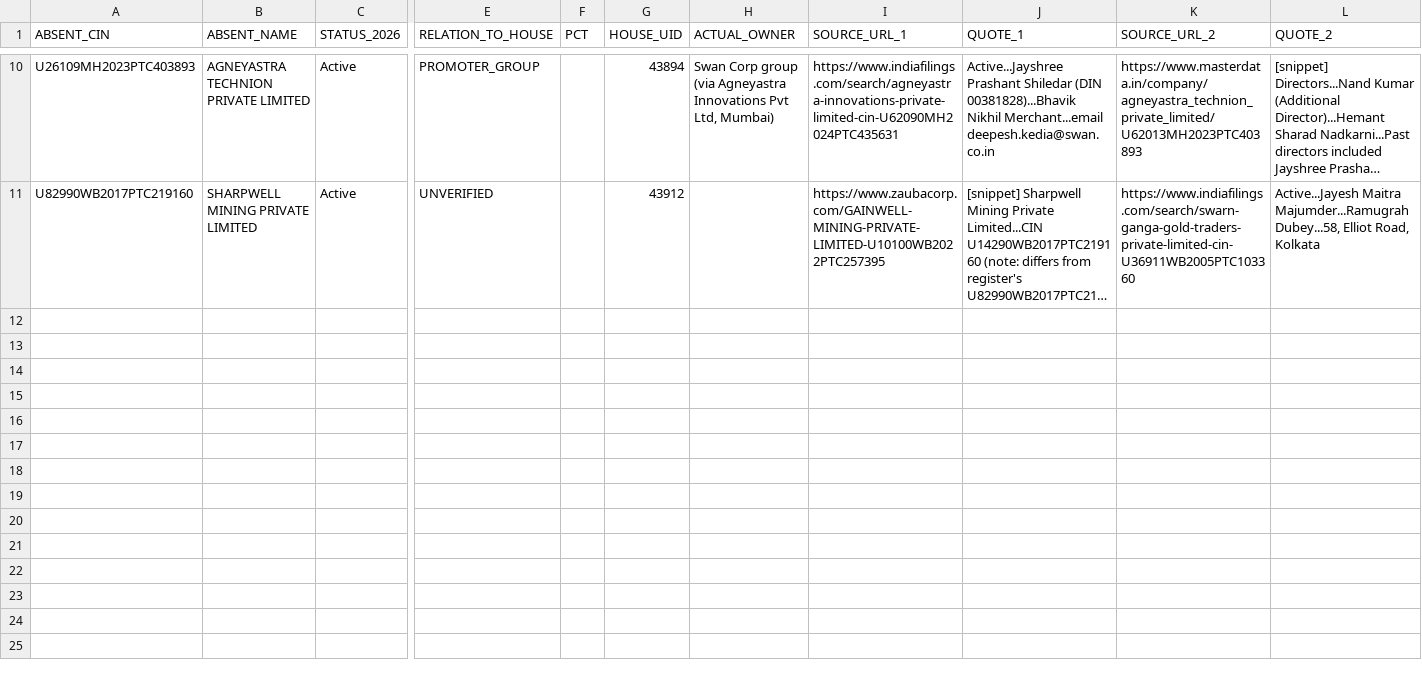
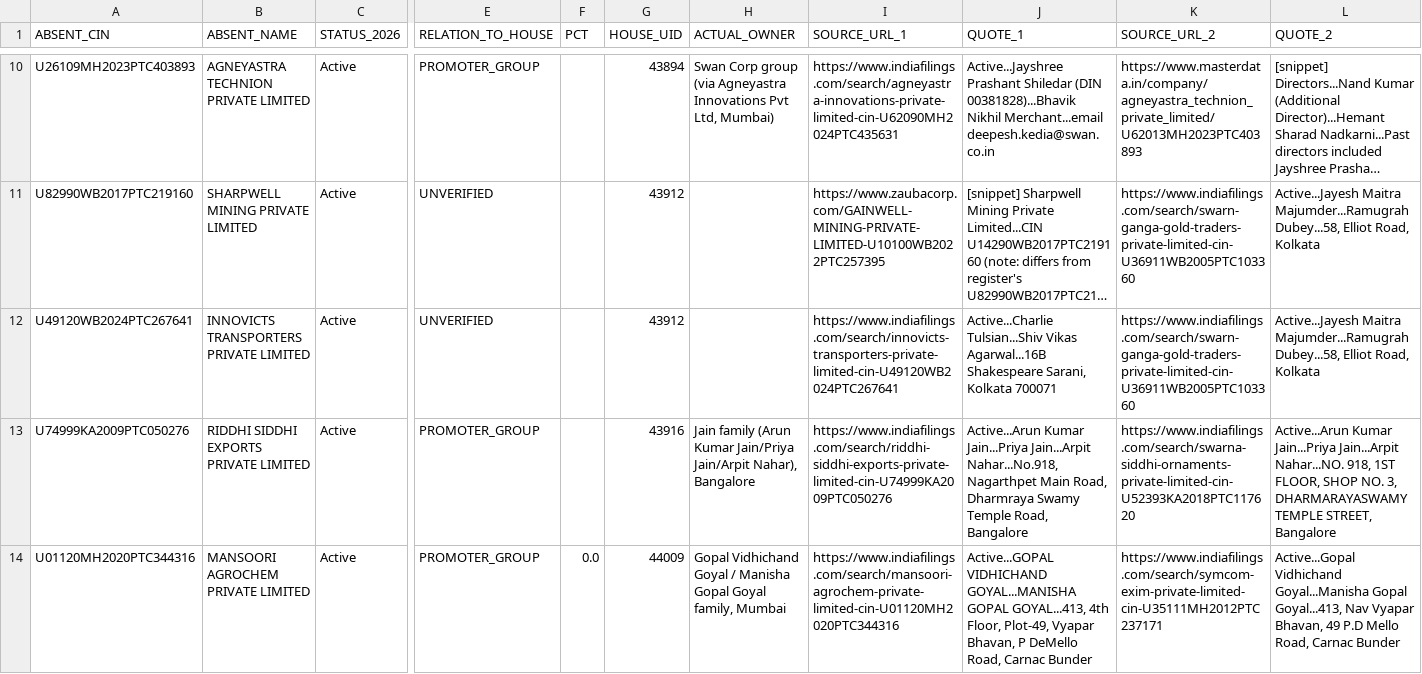
Before and after one commit to pavithra610-cell/claude, a CSV file: A3_ABSENT_LANE/cloud_blocks/BLOCK062_OUTPUT.csv, drawn as a sheet; only a part is shown, gaps mark what is left out; long unchanged cells end in …; rows hold the shown columns only; the diff covers the shown part only; the diff names each change by its address in the sheet, - before the commit and + after, or states it on an @@ line.

```diff
--- a/A3_ABSENT_LANE/cloud_blocks/BLOCK062_OUTPUT.csv
+++ b/A3_ABSENT_LANE/cloud_blocks/BLOCK062_OUTPUT.csv
+row 12: U49120WB2024PTC267641 | INNOVICTS TRANSPORTERS PRIVATE LIMITED | Active | UNVERIFIED |  | 43912 |  | https://www.indiafilings.com/search/innovicts-transporters-private-limited-cin-U49120WB2024PTC267641 | Active...Charlie Tulsian...Shiv Vikas Agarwal...16B Shakespeare Sarani, Kolkata 700071 | https://www.indiafilings.com/search/swarn-ganga-gold-traders-private-limited-cin-U36911WB2005PTC103360 | Active...Jayesh Maitra Majumder...Ramugrah Dubey...58, Elliot Road, Kolkata
+row 13: U74999KA2009PTC050276 | RIDDHI SIDDHI EXPORTS PRIVATE LIMITED | Active | PROMOTER_GROUP |  | 43916 | Jain family (Arun Kumar Jain/Priya Jain/Arpit Nahar), Bangalore | https://www.indiafilings.com/search/riddhi-siddhi-exports-private-limited-cin-U74999KA2009PTC050276 | Active...Arun Kumar Jain...Priya Jain...Arpit Nahar...No.918, Nagarthpet Main Road, Dharmraya Swamy Temple Road, Bangalore | https://www.indiafilings.com/search/swarna-siddhi-ornaments-private-limited-cin-U52393KA2018PTC117620 | Active...Arun Kumar Jain...Priya Jain...Arpit Nahar...NO. 918, 1ST FLOOR, SHOP NO. 3, DHARMARAYASWAMY TEMPLE STREET, Bangalore
+row 14: U01120MH2020PTC344316 | MANSOORI AGROCHEM PRIVATE LIMITED | Active | PROMOTER_GROUP | 0.0 | 44009 | Gopal Vidhichand Goyal / Manisha Gopal Goyal family, Mumbai | https://www.indiafilings.com/search/mansoori-agrochem-private-limited-cin-U01120MH2020PTC344316 | Active...GOPAL VIDHICHAND GOYAL...MANISHA GOPAL GOYAL...413, 4th Floor, Plot-49, Vyapar Bhavan, P DeMello Road, Carnac Bunder | https://www.indiafilings.com/search/symcom-exim-private-limited-cin-U35111MH2012PTC237171 | Active...Gopal Vidhichand Goyal...Manisha Gopal Goyal...413, Nav Vyapar Bhavan, 49 P.D Mello Road, Carnac Bunder
```
Also changed, not shown: 3 added rows elsewhere in this file, A3_ABSENT_LANE/cloud_blocks/BLOCK060_OUTPUT.csv, A3_ABSENT_LANE/cloud_blocks/BLOCK061_OUTPUT.csv, 5 other files.
